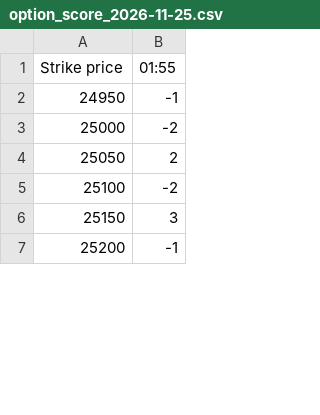
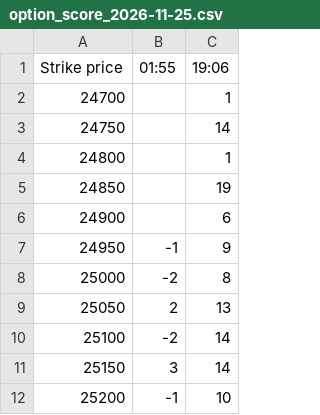
Before and after one commit to bigdatainterview18-cmyk/Nifty_Combined, a CSV file: docs/option_score/option_score_2026-11-25.csv, drawn as a sheet; only a part is shown; addresses are those after the commit; the diff names each change by its address in the sheet, - before the commit and + after, or states it on an @@ line.

```diff
--- a/docs/option_score/option_score_2026-11-25.csv
+++ b/docs/option_score/option_score_2026-11-25.csv
+column C (19:06), rows 7-12: 9 | 8 | 13 | 14 | 14 | 10
+row 2: 24700 |  | 1
+row 3: 24750 |  | 14
+row 4: 24800 |  | 1
+row 5: 24850 |  | 19
+row 6: 24900 |  | 6
```
Also changed, not shown: 3 other files.
